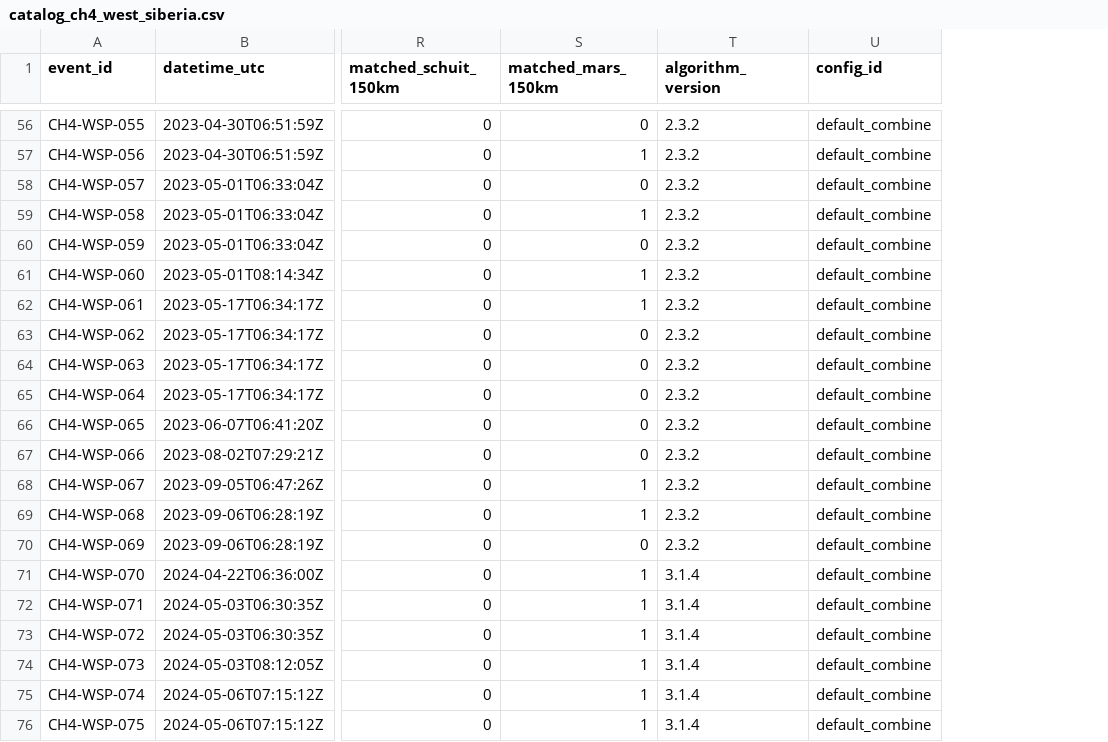
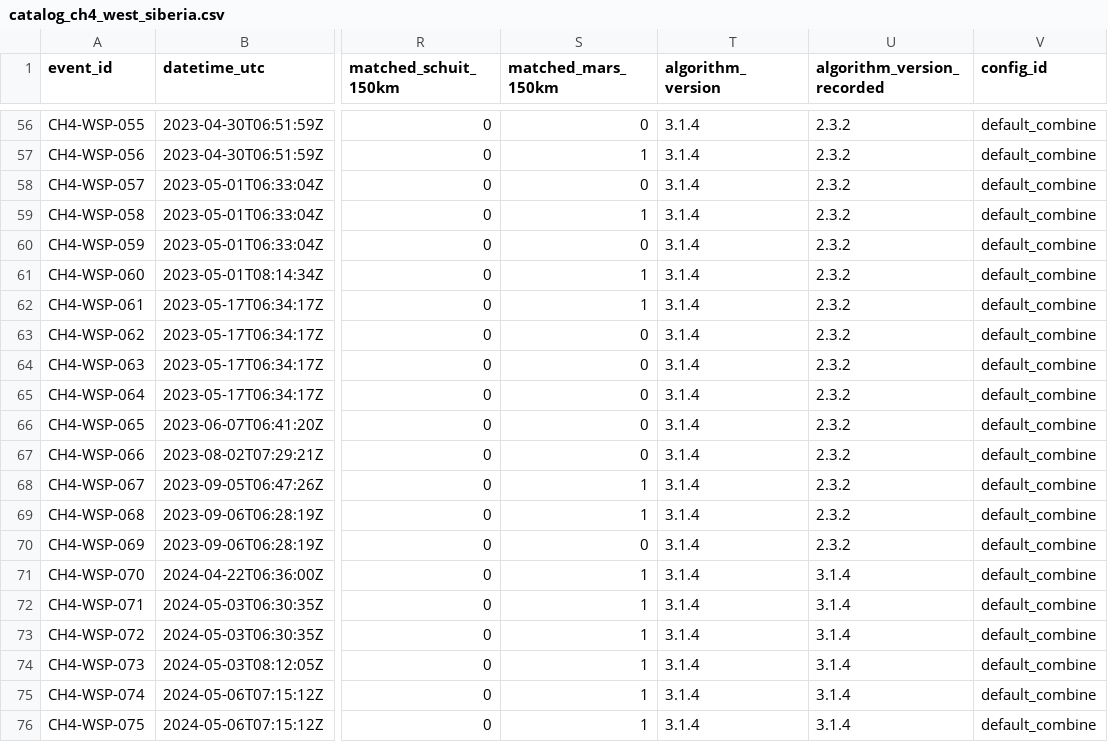
Before and after one commit to SizovOleg/ru-plumescan-supplement, a CSV file: data/catalog_ch4_west_siberia.csv, drawn as a sheet; only a part is shown, gaps mark what is left out; the diff covers the shown part only; the diff names each change by its address in the sheet, - before the commit and + after, or states it on an @@ line.

Commit message:
One algorithm version across the catalogue
algorithm_version is now uniform (3.1.4) and the original per-batch build
label is preserved in the new algorithm_version_recorded field. The stamp
is checked, not assumed: the export verifies that every event carries the
markers of the 3.1.4 revision before applying it.

Dictionary rebuilt; all 20 checks in verify_catalog.py pass.

```diff
--- a/data/catalog_ch4_west_siberia.csv
+++ b/data/catalog_ch4_west_siberia.csv
+column U (algorithm_version_recorded), rows 56-76: 2.3.2 | 2.3.2 | 2.3.2 | 2.3.2 | 2.3.2 | 2.3.2 | 2.3.2 | 2.3.2 | 2.3.2 | 2.3.2 | 2.3.2 | 2.3.2 | 2.3.2 | 2.3.2 | 2.3.2 | 3.1.4 | 3.1.4 | 3.1.4 | 3.1.4 | 3.1.4 | 3.1.4
-T56:T70 (algorithm_version): 2.3.2
+T56:T70 (algorithm_version): 3.1.4
```
Also changed, not shown: 68 edited cells elsewhere in this file, 7 other files.
